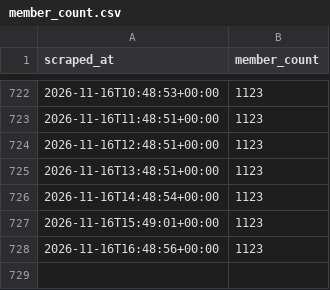
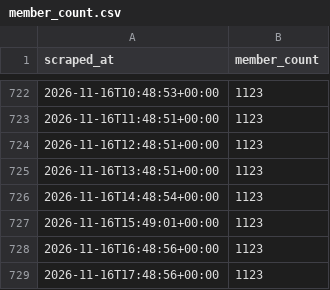
Before and after one commit to 40SAR-Data-Team/BdeAnnivVirtChallenge, a CSV file: backend/members/member_count.csv, drawn as a sheet; only a part is shown, gaps mark what is left out; the diff names each change by its address in the sheet, - before the commit and + after, or states it on an @@ line.

```diff
--- a/backend/members/member_count.csv
+++ b/backend/members/member_count.csv
+row 729: 2026-11-16T17:48:56+00:00 | 1123
```
Also changed, not shown: backend/statistics/statistics.csv, 1 other file.
